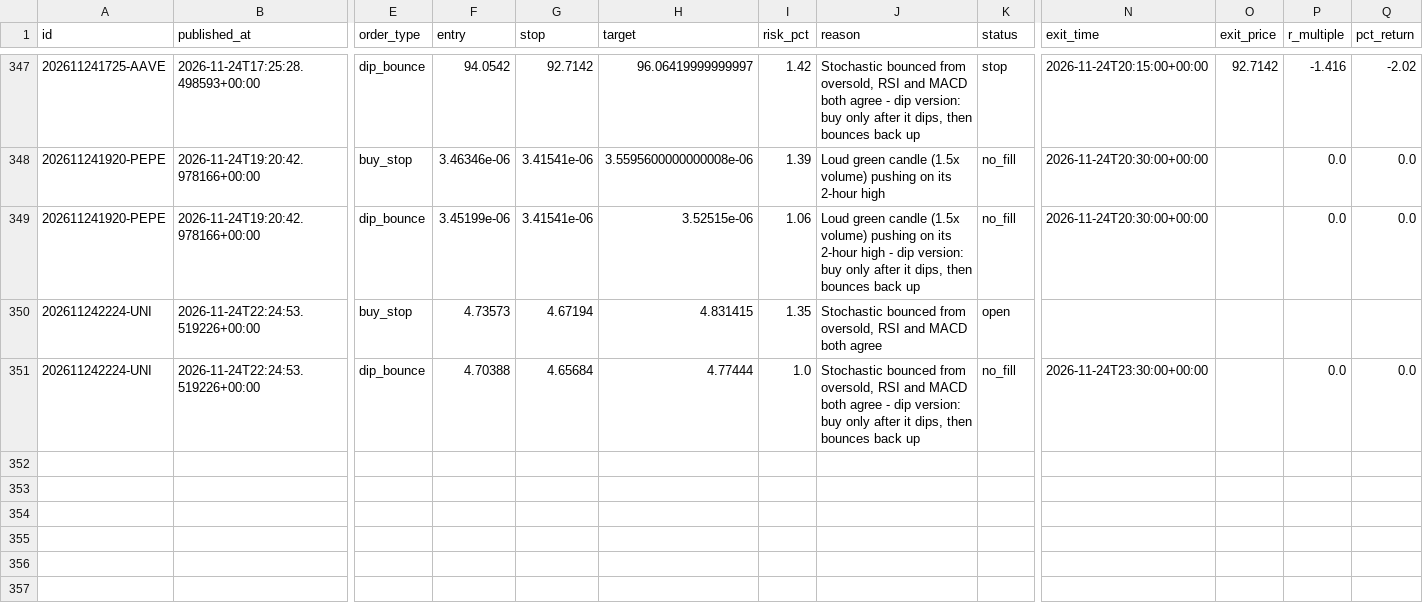
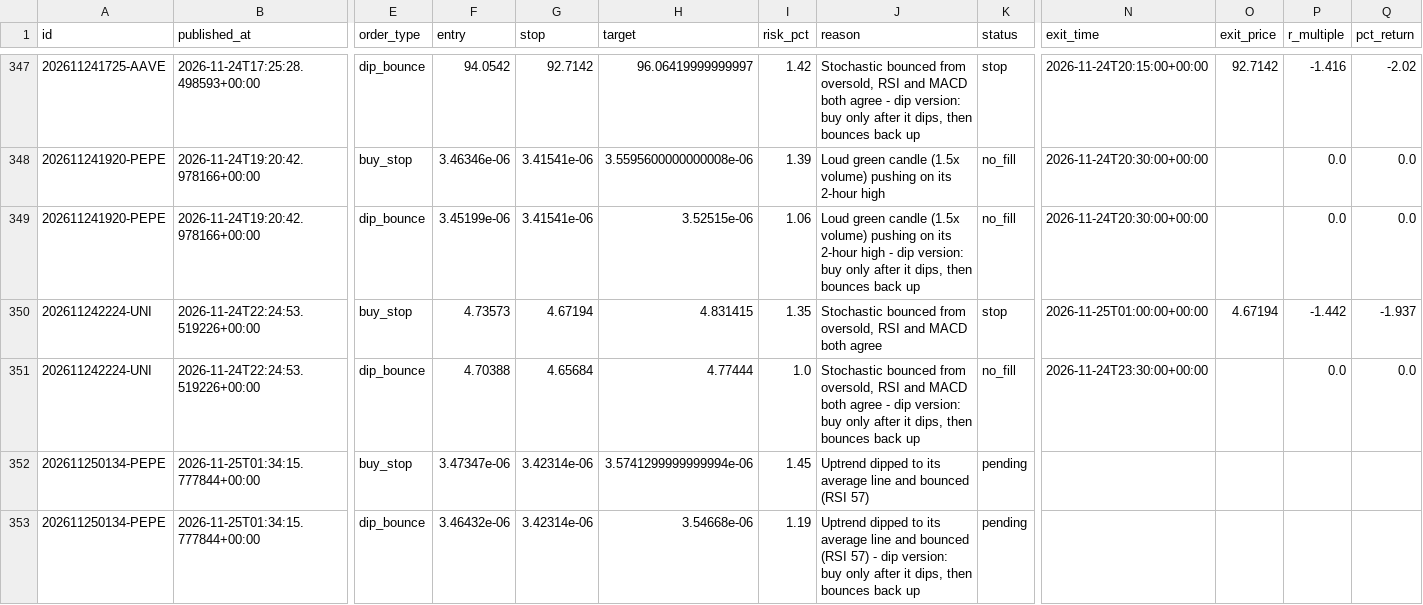
Before and after one commit to tauhid97/Crypto-Boss, a CSV file: data/signals.csv, drawn as a sheet; only a part is shown, gaps mark what is left out; rows hold the shown columns only; the diff names each change by its address in the sheet, - before the commit and + after, or states it on an @@ line.

```diff
--- a/data/signals.csv
+++ b/data/signals.csv
-K350 (status): open
+K350 (status): stop
-N350 (exit_time): (empty)
+N350 (exit_time): 2026-11-25T01:00:00+00:00
-O350 (exit_price): (empty)
+O350 (exit_price): 4.67194
-P350 (r_multiple): (empty)
+P350 (r_multiple): -1.442
-Q350 (pct_return): (empty)
+Q350 (pct_return): -1.937
+row 352: 202611250134-PEPE | 2026-11-25T01:34:15.777844+00:00 | buy_stop | 3.47347e-06 | 3.42314e-06 | 3.5741299999999994e-06 | 1.45 | Uptrend dipped to its average line and bounced (RSI 57) | pending
+row 353: 202611250134-PEPE | 2026-11-25T01:34:15.777844+00:00 | dip_bounce | 3.46432e-06 | 3.42314e-06 | 3.54668e-06 | 1.19 | Uptrend dipped to its average line and bounced (RSI 57) - dip version: buy only after it dips, then bounces back up | pending
```
Also changed, not shown: 1 other file.
